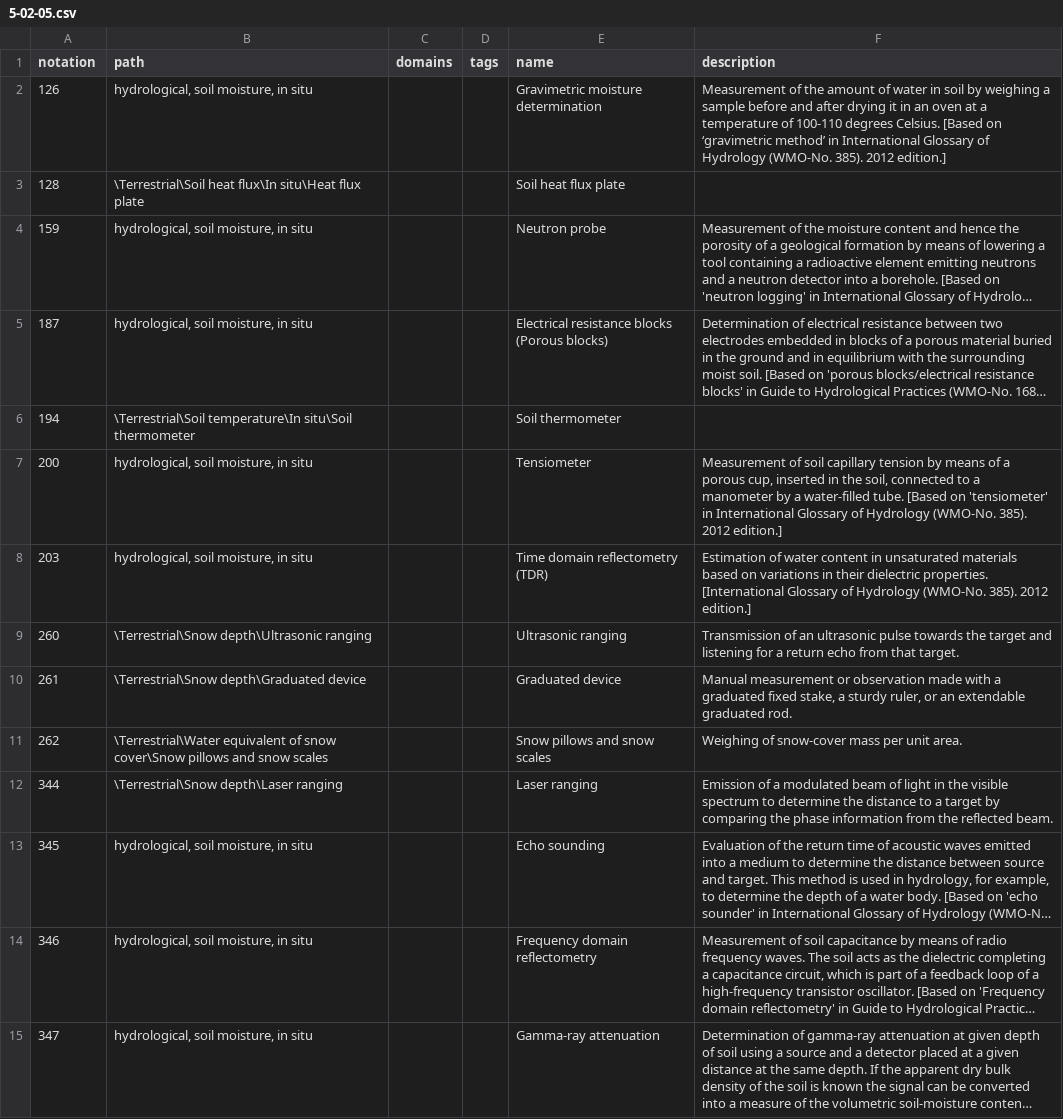
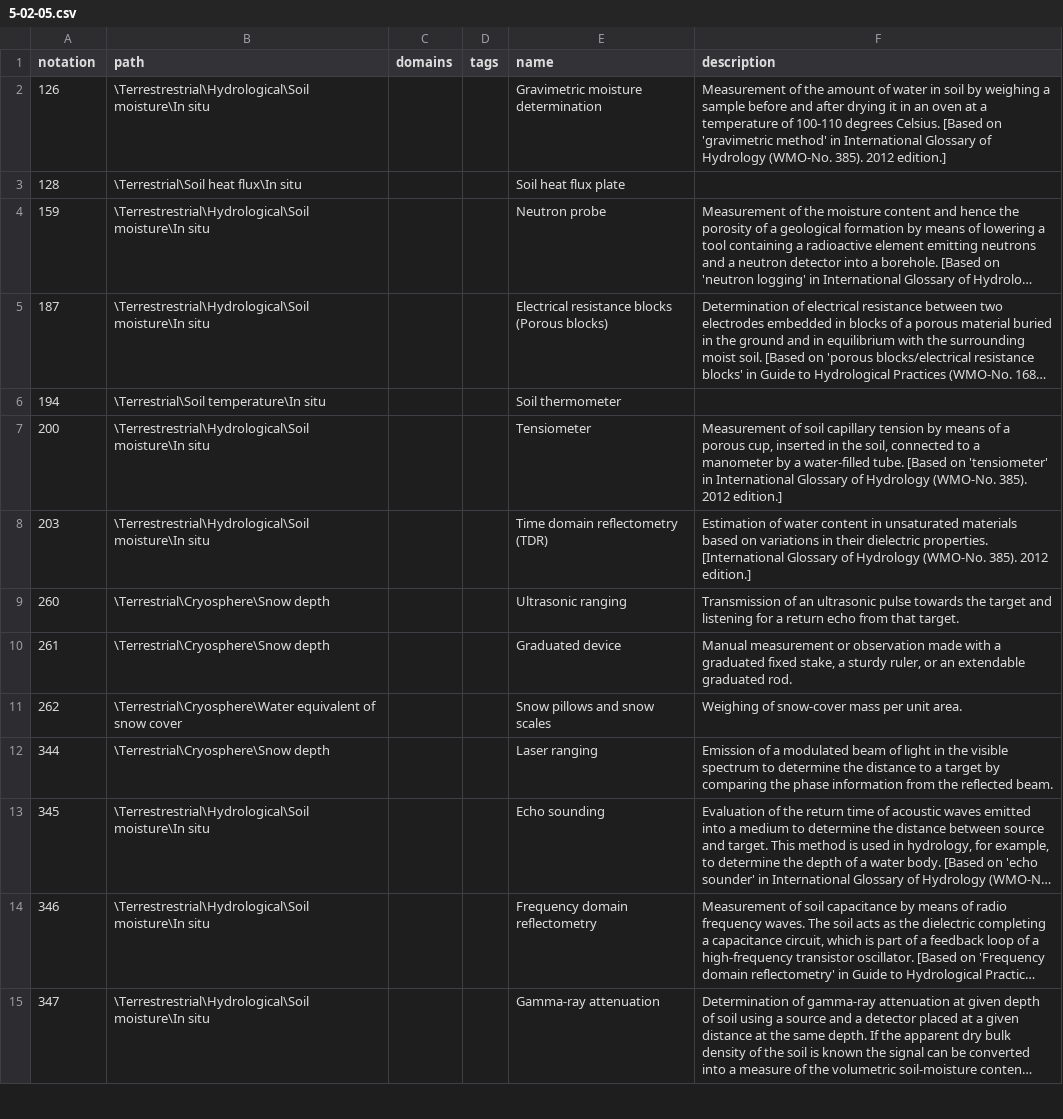
Before and after one commit to wmo-im/wmds, a CSV file: tables_en/5-02-05.csv, drawn as a sheet; only a part is shown; long unchanged cells end in …; the diff covers the shown part only; the diff names each change by its address in the sheet, - before the commit and + after, or states it on an @@ line.

Commit message:
issue #472, convert tags to paths in table 5-02-05

```diff
--- a/tables_en/5-02-05.csv
+++ b/tables_en/5-02-05.csv
-B2 (path): hydrological, soil moisture, in situ
+B2 (path): \Terrestrestrial\Hydrological\Soil moisture\In situ
-F2 (description): …[Based on ‘gravimetric method’ in International…
+F2 (description): …[Based on 'gravimetric method' in International…
-B3 (path): \Terrestrial\Soil heat flux\In situ\Heat flux plate
+B3 (path): \Terrestrial\Soil heat flux\In situ
-B4:B5 (path): hydrological, soil moisture, in situ
+B4:B5 (path): \Terrestrestrial\Hydrological\Soil moisture\In situ
-B6 (path): \Terrestrial\Soil temperature\In situ\Soil thermometer
+B6 (path): \Terrestrial\Soil temperature\In situ
-B7:B8 (path): hydrological, soil moisture, in situ
+B7:B8 (path): \Terrestrestrial\Hydrological\Soil moisture\In situ
-B9 (path): \Terrestrial\Snow depth\Ultrasonic ranging
+B9 (path): \Terrestrial\Cryosphere\Snow depth
-B10 (path): \Terrestrial\Snow depth\Graduated device
+B10 (path): \Terrestrial\Cryosphere\Snow depth
-B11 (path): \Terrestrial\Water equivalent of snow cover\Snow pillows and snow scales
+B11 (path): \Terrestrial\Cryosphere\Water equivalent of snow cover
-B12 (path): \Terrestrial\Snow depth\Laser ranging
+B12 (path): \Terrestrial\Cryosphere\Snow depth
-B13:B15 (path): hydrological, soil moisture, in situ
+B13:B15 (path): \Terrestrestrial\Hydrological\Soil moisture\In situ
```
Also changed, not shown: 47 edited cells elsewhere in this file.
